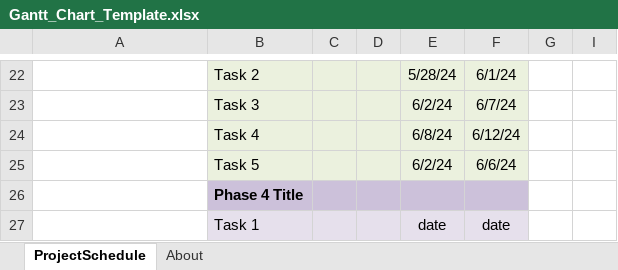
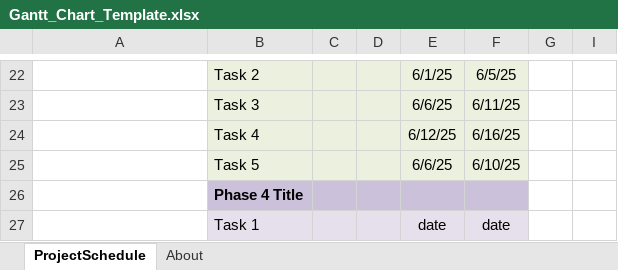
Before and after one commit to Dalicanka/Final-Project, an Excel workbook: Documentation/Gantt_Chart_Template.xlsx, sheet ProjectSchedule, drawn as a sheet; only a part is shown, gaps mark what is left out; values as stored, in another font and other column widths than the file's, no borders; conditional formats not drawn; the diff covers the shown part only; the diff names each change by its address in the sheet, - before the commit and + after, or states it on an @@ line.

Commit message:
time plan update

```diff
--- a/Documentation/Gantt_Chart_Template.xlsx (sheet ProjectSchedule)
+++ b/Documentation/Gantt_Chart_Template.xlsx (sheet ProjectSchedule)
-E22: 5/28/24
+E22: 6/1/25
-F22: 6/1/24
+F22: 6/5/25
-E23: 6/2/24
+E23: 6/6/25
-F23: 6/7/24
+F23: 6/11/25
-E24: 6/8/24
+E24: 6/12/25
-F24: 6/12/24
+F24: 6/16/25
-E25: 6/2/24
+E25: 6/6/25
-F25: 6/6/24
+F25: 6/10/25
```
Also changed, not shown: 1 added row, 1 removed row and 31 edited cells elsewhere in this sheet.
